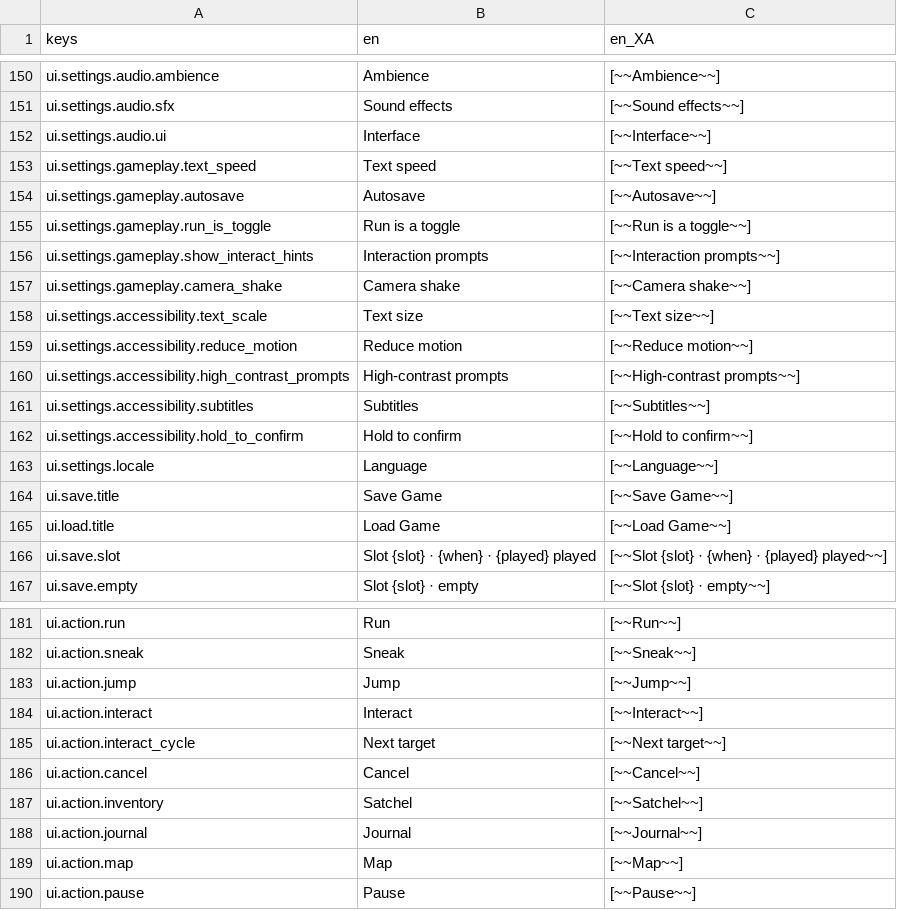
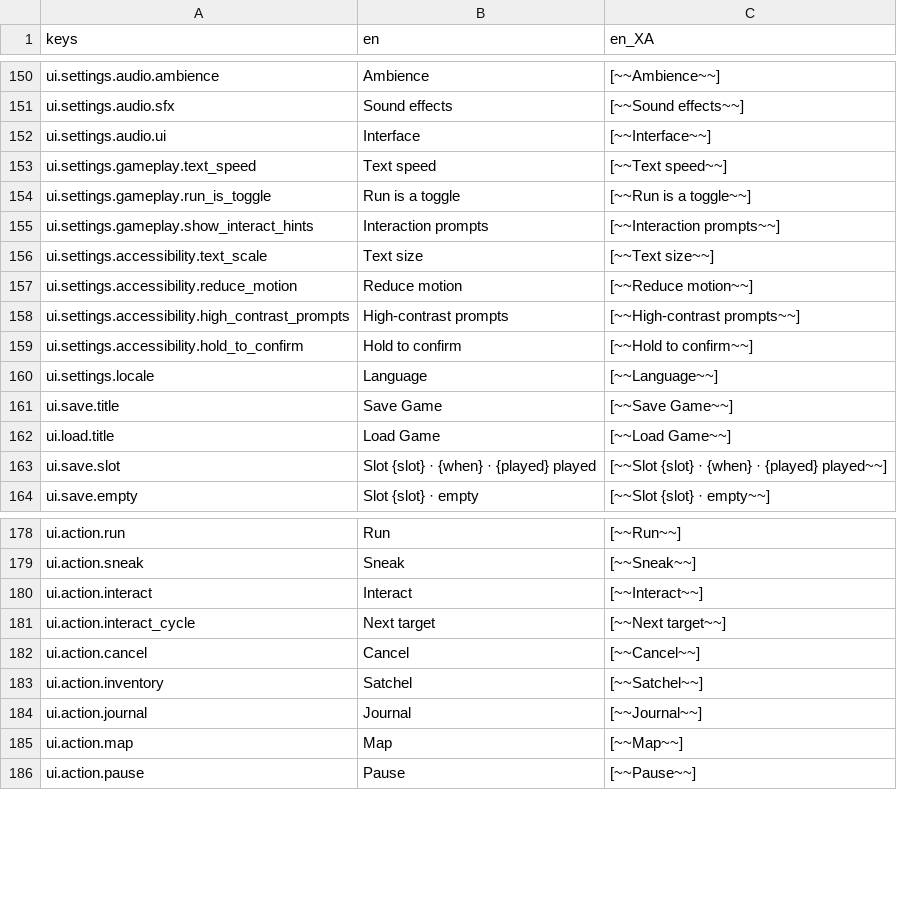
Before and after one commit to Raiyan-Bashar-29/HD-2D-game-base-non-combat-, a CSV file: localization/strings.csv, drawn as a sheet; only a part is shown, gaps mark what is left out.

```diff
--- a/localization/strings.csv
+++ b/localization/strings.csv
@@ -153,6 +153,4 @@ ui.settings.audio.ui,Interface,[~~Interface~~]
 ui.settings.gameplay.text_speed,Text speed,[~~Text speed~~]
-ui.settings.gameplay.autosave,Autosave,[~~Autosave~~]
 ui.settings.gameplay.run_is_toggle,Run is a toggle,[~~Run is a toggle~~]
 ui.settings.gameplay.show_interact_hints,Interaction prompts,[~~Interaction prompts~~]
-ui.settings.gameplay.camera_shake,Camera shake,[~~Camera shake~~]
 ui.settings.accessibility.text_scale,Text size,[~~Text size~~]
@@ -160,3 +158,2 @@ ui.settings.accessibility.reduce_motion,Reduce motion,[~~Reduce motion~~]
 ui.settings.accessibility.high_contrast_prompts,High-contrast prompts,[~~High-contrast prompts~~]
-ui.settings.accessibility.subtitles,Subtitles,[~~Subtitles~~]
 ui.settings.accessibility.hold_to_confirm,Hold to confirm,[~~Hold to confirm~~]
@@ -182,3 +179,2 @@ ui.action.run,Run,[~~Run~~]
 ui.action.sneak,Sneak,[~~Sneak~~]
-ui.action.jump,Jump,[~~Jump~~]
 ui.action.interact,Interact,[~~Interact~~]
```
Also changed, not shown: 15 other files.
